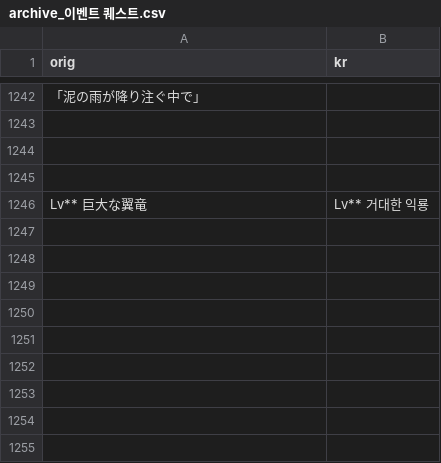
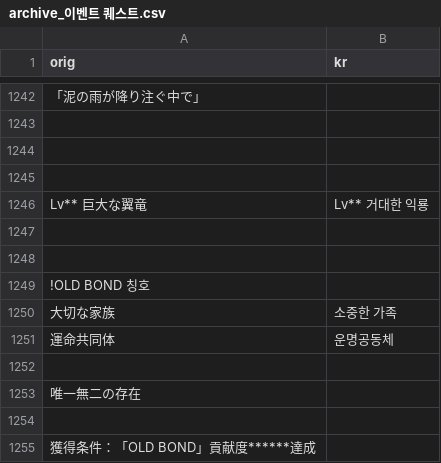
Before and after one commit to sidewinderk/gbfTransKor, a CSV file: cache/archive_이벤트 퀘스트.csv, drawn as a sheet; only a part is shown, gaps mark what is left out; the diff names each change by its address in the sheet, - before the commit and + after, or states it on an @@ line.

```diff
--- a/cache/archive_이벤트 퀘스트.csv
+++ b/cache/archive_이벤트 퀘스트.csv
+row 1247: (empty)
+row 1248: (empty)
+row 1249: !OLD BOND 칭호
+row 1250: 大切な家族 | 소중한 가족
+row 1251: 運命共同体 | 운명공동체
+row 1252: (empty)
+row 1253: 唯一無二の存在
+row 1254: (empty)
+row 1255: 獲得条件：「OLD BOND」貢献度******達成
```
Also changed, not shown: 1 other file.
